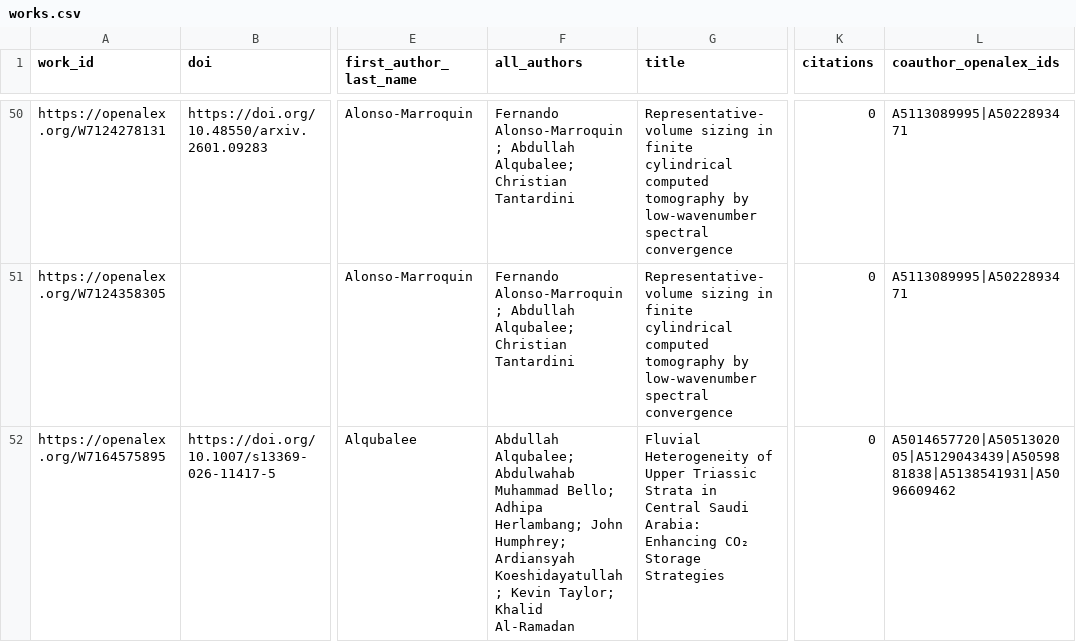
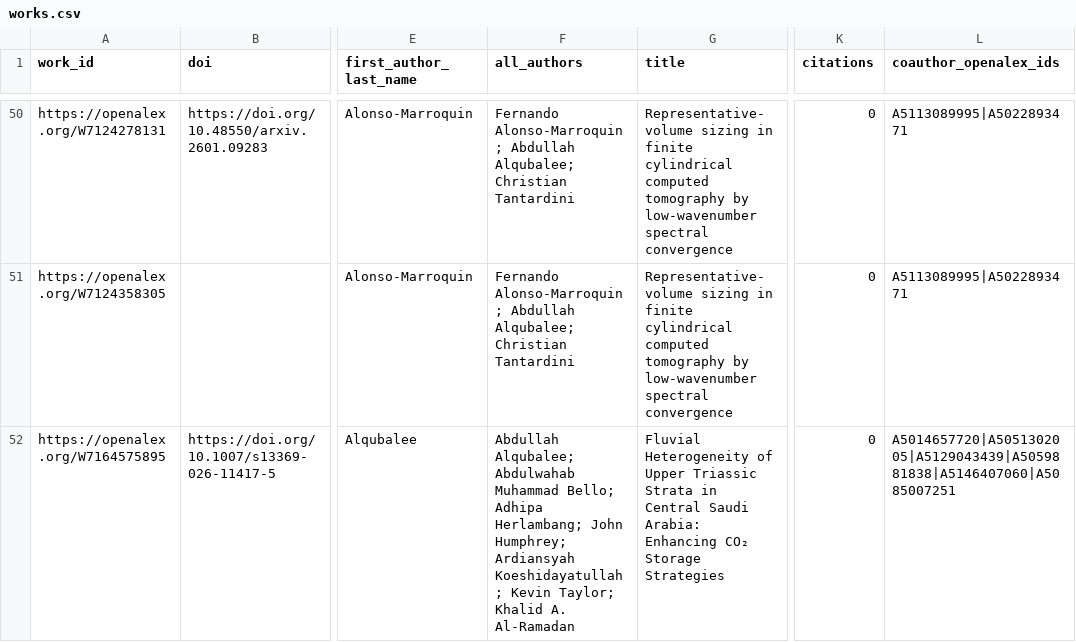
Before and after one commit to digitalgeosciences/idb, a CSV file: data/works.csv, drawn as a sheet; only a part is shown, gaps mark what is left out; the diff names each change by its address in the sheet, - before the commit and + after, or states it on an @@ line.

```diff
--- a/data/works.csv
+++ b/data/works.csv
-F52 (all_authors): …Taylor; Khalid Al-Ramadan
+F52 (all_authors): …Taylor; Khalid A. Al-Ramadan
-L52 (coauthor_openalex_ids): A5014657720|A5051302005|A5129043439|A5059881838|A5138541931|A5096609462
+L52 (coauthor_openalex_ids): A5014657720|A5051302005|A5129043439|A5059881838|A5146407060|A5085007251
```
Also changed, not shown: data/config/authors-source.csv, 5 other files.
